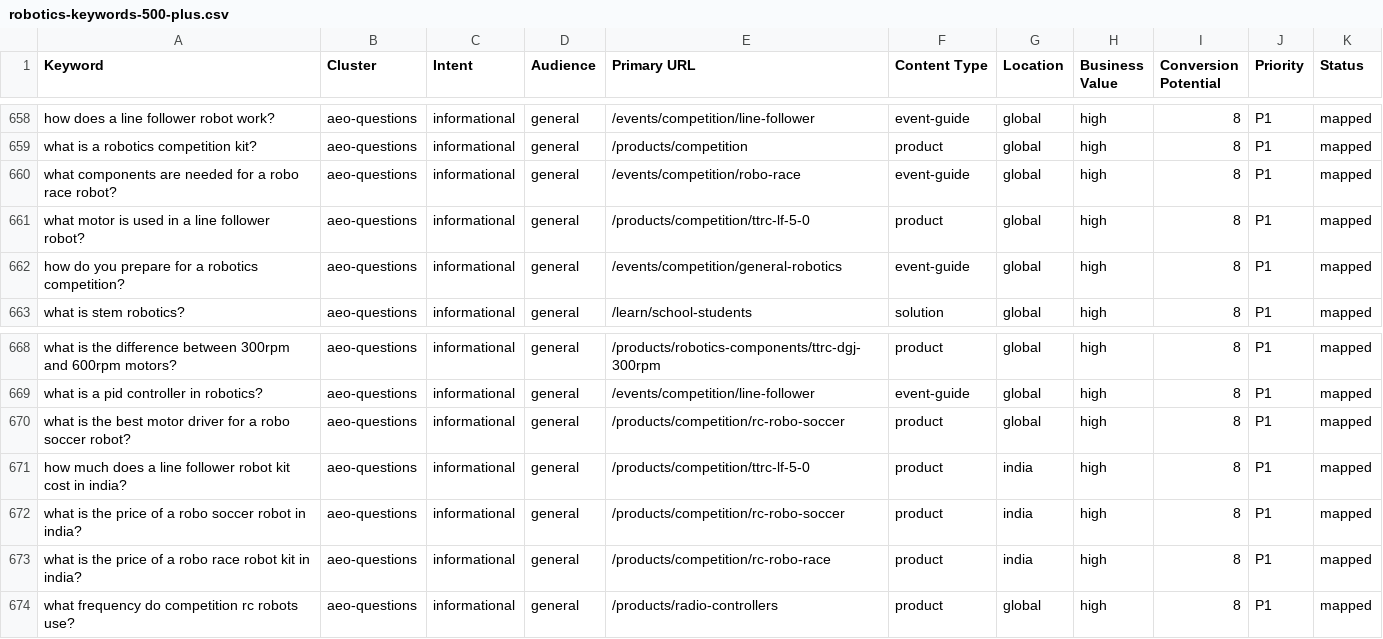
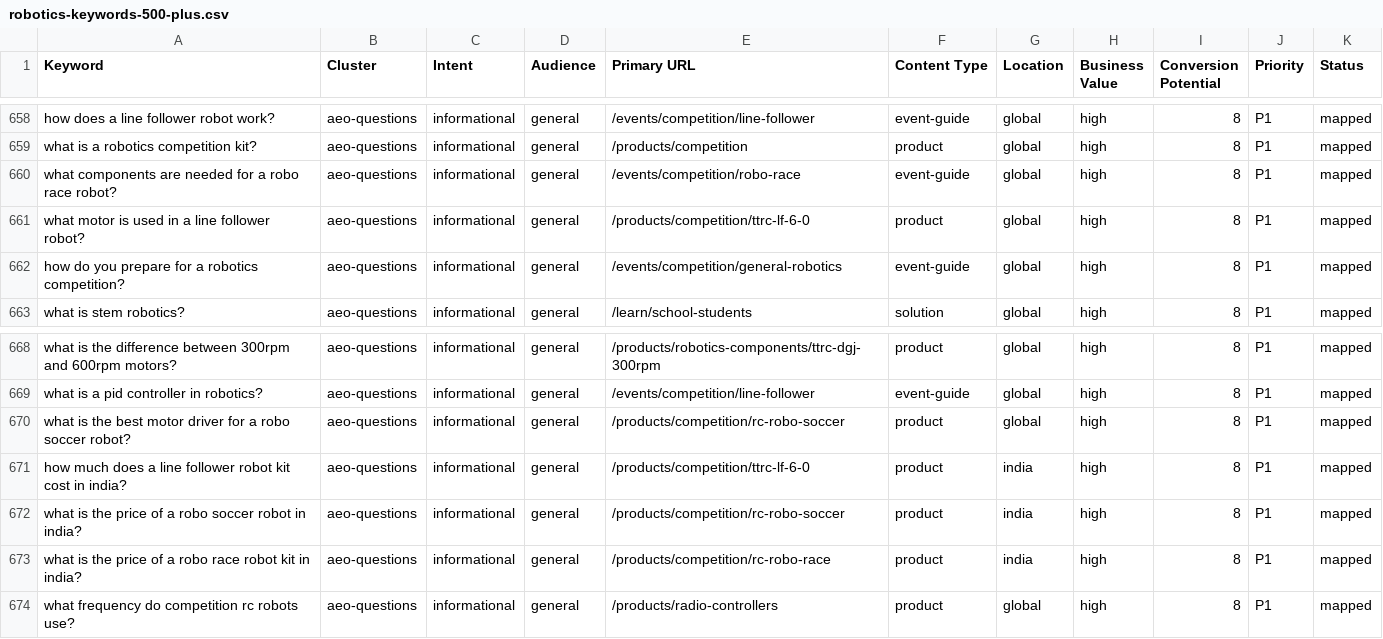
Before and after one commit to ryfio-ai/tamizh-tech, a CSV file: docs/robotics-keywords-500-plus.csv, drawn as a sheet; only a part is shown, gaps mark what is left out; the diff covers the shown part only.

Commit message:
Remove TTRC LF 5.0 from website; supersede with TTRC LF 6.0

```diff
--- a/docs/robotics-keywords-500-plus.csv
+++ b/docs/robotics-keywords-500-plus.csv
@@ -660,3 +660,3 @@ Keyword,Cluster,Intent,Audience,Primary URL,Content Type,Location,Business Value
 "what components are needed for a robo race robot?","aeo-questions","informational","general","/events/competition/robo-race","event-guide","global","high","8","P1","mapped"
-"what motor is used in a line follower robot?","aeo-questions","informational","general","/products/competition/ttrc-lf-5-0","product","global","high","8","P1","mapped"
+"what motor is used in a line follower robot?","aeo-questions","informational","general","/products/competition/ttrc-lf-6-0","product","global","high","8","P1","mapped"
 "how do you prepare for a robotics competition?","aeo-questions","informational","general","/events/competition/general-robotics","event-guide","global","high","8","P1","mapped"
@@ -670,3 +670,3 @@ Keyword,Cluster,Intent,Audience,Primary URL,Content Type,Location,Business Value
 "what is the best motor driver for a robo soccer robot?","aeo-questions","informational","general","/products/competition/rc-robo-soccer","product","global","high","8","P1","mapped"
-"how much does a line follower robot kit cost in india?","aeo-questions","informational","general","/products/competition/ttrc-lf-5-0","product","india","high","8","P1","mapped"
+"how much does a line follower robot kit cost in india?","aeo-questions","informational","general","/products/competition/ttrc-lf-6-0","product","india","high","8","P1","mapped"
 "what is the price of a robo soccer robot in india?","aeo-questions","informational","general","/products/competition/rc-robo-soccer","product","india","high","8","P1","mapped"
```
Also changed, not shown: 18 edited cells elsewhere in this file, 15 other files.
